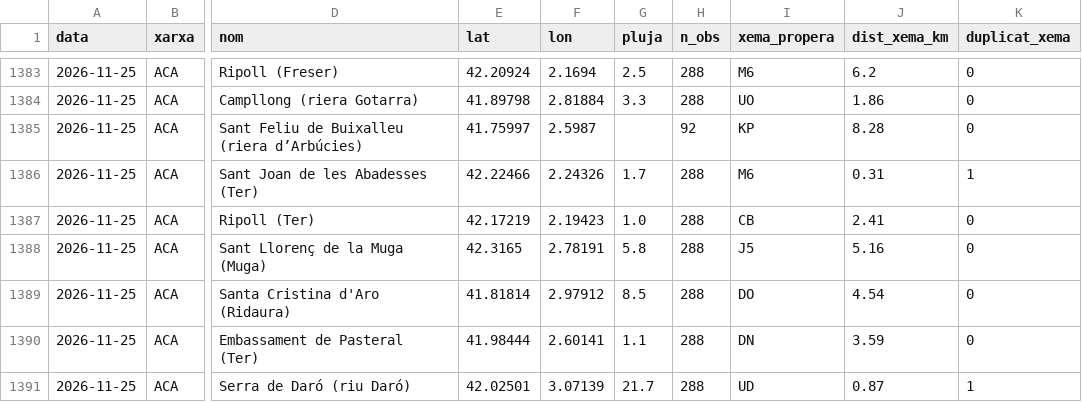
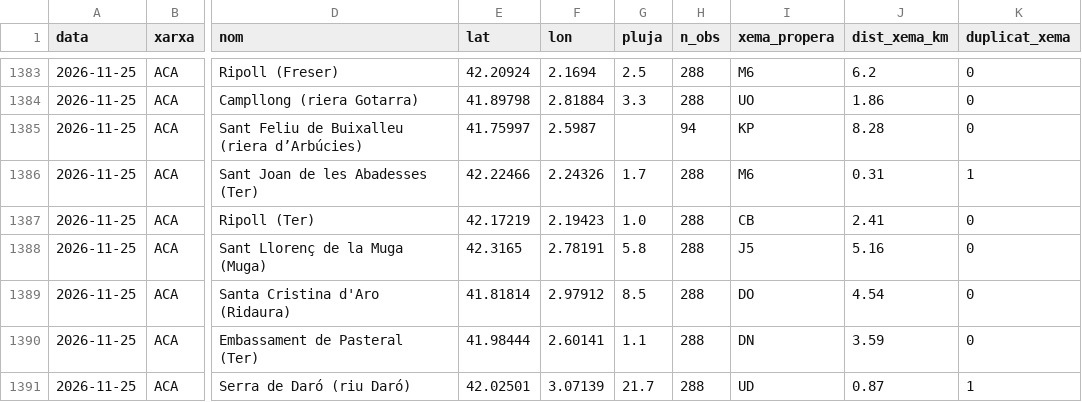
Before and after one commit to albverfar123/plujacat, a CSV file: validacio/xarxes/diari/aca_diari_202611.csv, drawn as a sheet; only a part is shown, gaps mark what is left out; the diff names each change by its address in the sheet, - before the commit and + after, or states it on an @@ line.

```diff
--- a/validacio/xarxes/diari/aca_diari_202611.csv
+++ b/validacio/xarxes/diari/aca_diari_202611.csv
-H1385 (n_obs): 92
+H1385 (n_obs): 94
```
